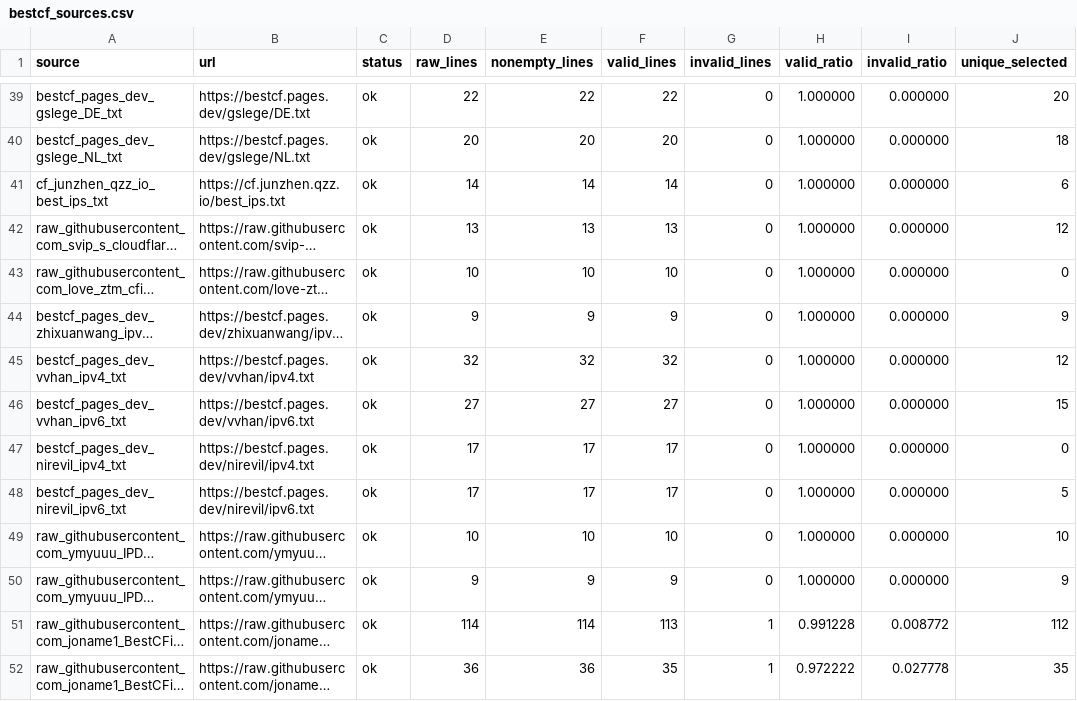
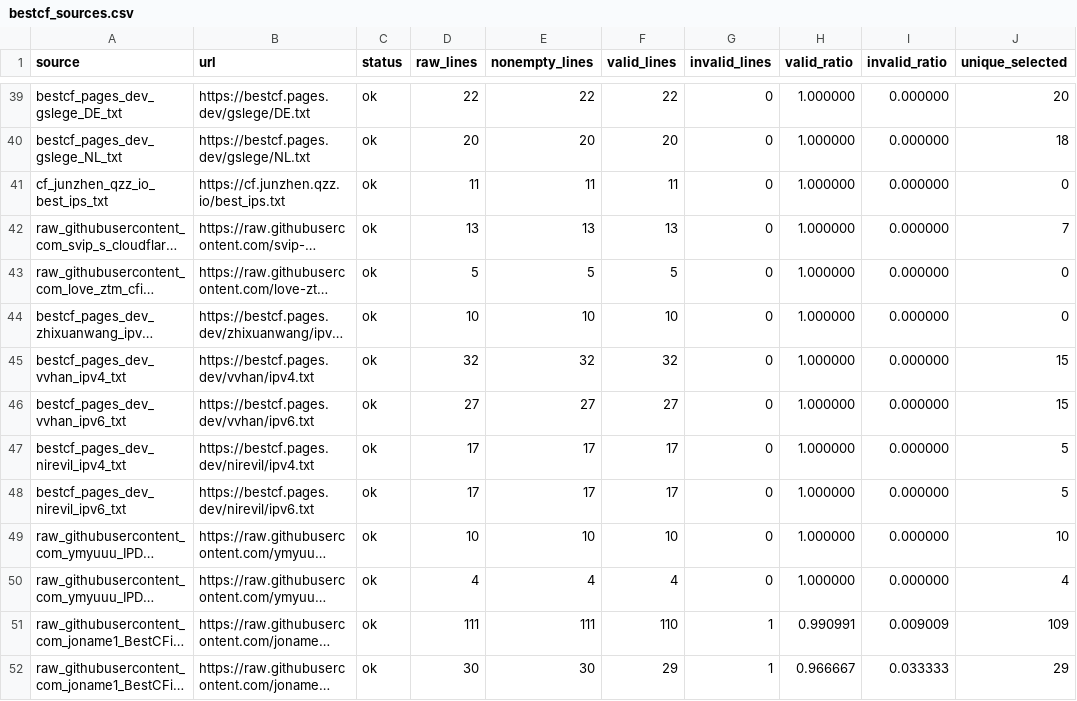
Before and after one commit to User-Pass320/bestcf-auto, a CSV file: public/bestcf_sources.csv, drawn as a sheet; only a part is shown, gaps mark what is left out; long unchanged cells end in …; the diff covers the shown part only; the diff names each change by its address in the sheet, - before the commit and + after, or states it on an @@ line.

```diff
--- a/public/bestcf_sources.csv
+++ b/public/bestcf_sources.csv
-D41 (raw_lines): 14
+D41 (raw_lines): 11
-E41 (nonempty_lines): 14
+E41 (nonempty_lines): 11
-F41 (valid_lines): 14
+F41 (valid_lines): 11
-J41 (unique_selected): 6
+J41 (unique_selected): 0
-J42 (unique_selected): 12
+J42 (unique_selected): 7
-D43 (raw_lines): 10
+D43 (raw_lines): 5
-E43 (nonempty_lines): 10
+E43 (nonempty_lines): 5
-F43 (valid_lines): 10
+F43 (valid_lines): 5
-D44 (raw_lines): 9
+D44 (raw_lines): 10
-E44 (nonempty_lines): 9
+E44 (nonempty_lines): 10
-F44 (valid_lines): 9
+F44 (valid_lines): 10
-J44 (unique_selected): 9
+J44 (unique_selected): 0
-J45 (unique_selected): 12
+J45 (unique_selected): 15
-J47 (unique_selected): 0
+J47 (unique_selected): 5
-D50 (raw_lines): 9
+D50 (raw_lines): 4
-E50 (nonempty_lines): 9
+E50 (nonempty_lines): 4
-F50 (valid_lines): 9
+F50 (valid_lines): 4
-J50 (unique_selected): 9
+J50 (unique_selected): 4
-D51 (raw_lines): 114
+D51 (raw_lines): 111
-E51 (nonempty_lines): 114
+E51 (nonempty_lines): 111
-F51 (valid_lines): 113
+F51 (valid_lines): 110
-H51 (valid_ratio): 0.991228
+H51 (valid_ratio): 0.990991
-I51 (invalid_ratio): 0.008772
+I51 (invalid_ratio): 0.009009
-J51 (unique_selected): 112
+J51 (unique_selected): 109
-D52 (raw_lines): 36
+D52 (raw_lines): 30
-E52 (nonempty_lines): 36
+E52 (nonempty_lines): 30
-F52 (valid_lines): 35
+F52 (valid_lines): 29
-H52 (valid_ratio): 0.972222
+H52 (valid_ratio): 0.966667
-I52 (invalid_ratio): 0.027778
+I52 (invalid_ratio): 0.033333
-J52 (unique_selected): 35
+J52 (unique_selected): 29
```
Also changed, not shown: 42 edited cells elsewhere in this file, public/bestcf_failed.csv, public/bestcf_geo_provider_stats.csv, 3 other files.
